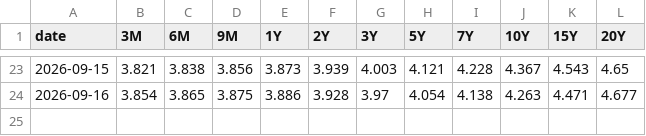
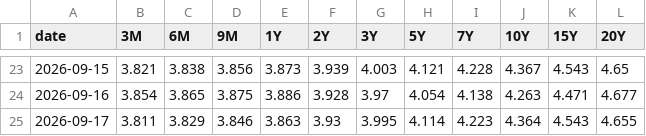
Before and after one commit to FTU-kudo/CW_pipeline_daily, a CSV file: output/cache/hnx_bond_yields.csv, drawn as a sheet; only a part is shown, gaps mark what is left out; the diff names each change by its address in the sheet, - before the commit and + after, or states it on an @@ line.

```diff
--- a/output/cache/hnx_bond_yields.csv
+++ b/output/cache/hnx_bond_yields.csv
+row 25: 2026-09-17 | 3.811 | 3.829 | 3.846 | 3.863 | 3.93 | 3.995 | 4.114 | 4.223 | 4.364 | 4.543 | 4.655
```
Also changed, not shown: 4 other files.
